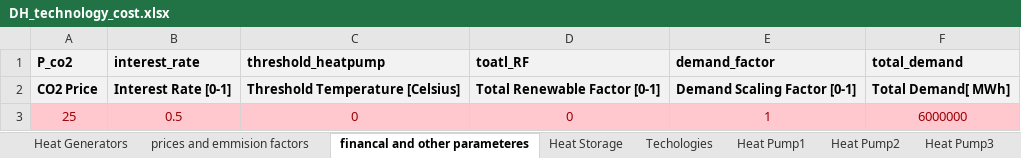
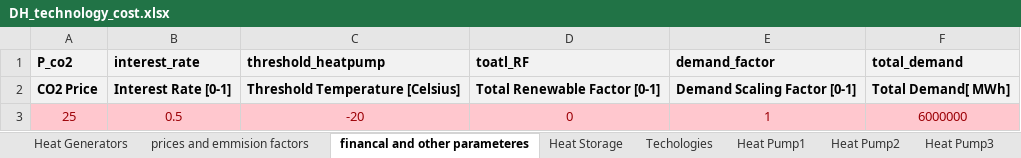
Before and after one commit to tuw-eeg/hotmapsDispatch, an Excel workbook: app/modules/common/AD/F16_input/DH_technology_cost.xlsx, sheet financal and other parameteres, drawn as a sheet; values as stored, in another font and other column widths than the file's, no borders; the diff names each change by its address in the sheet, - before the commit and + after, or states it on an @@ line.

```diff
--- a/app/modules/common/AD/F16_input/DH_technology_cost.xlsx (sheet financal and other parameteres)
+++ b/app/modules/common/AD/F16_input/DH_technology_cost.xlsx (sheet financal and other parameteres)
-C3 (threshold_heatpump): 0
+C3 (threshold_heatpump): -20
```
Also changed, not shown: app/modules/common/FEAT/F16/linz_ag/Database-Overview.xlsx, app/modules/common/FEAT/F16/linz_ag/scenarios-mapper.xlsx, 57 other files.
